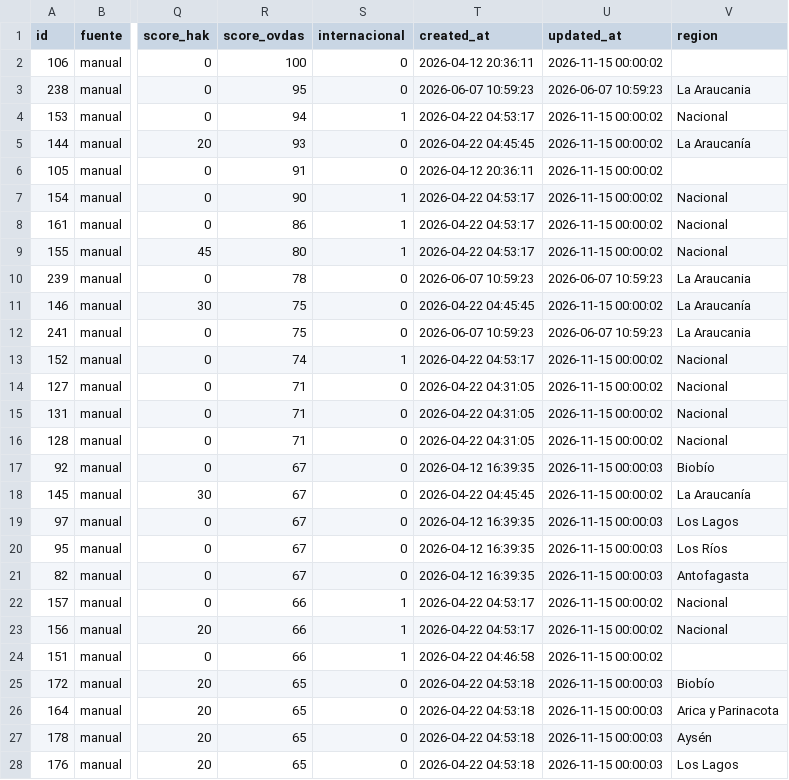
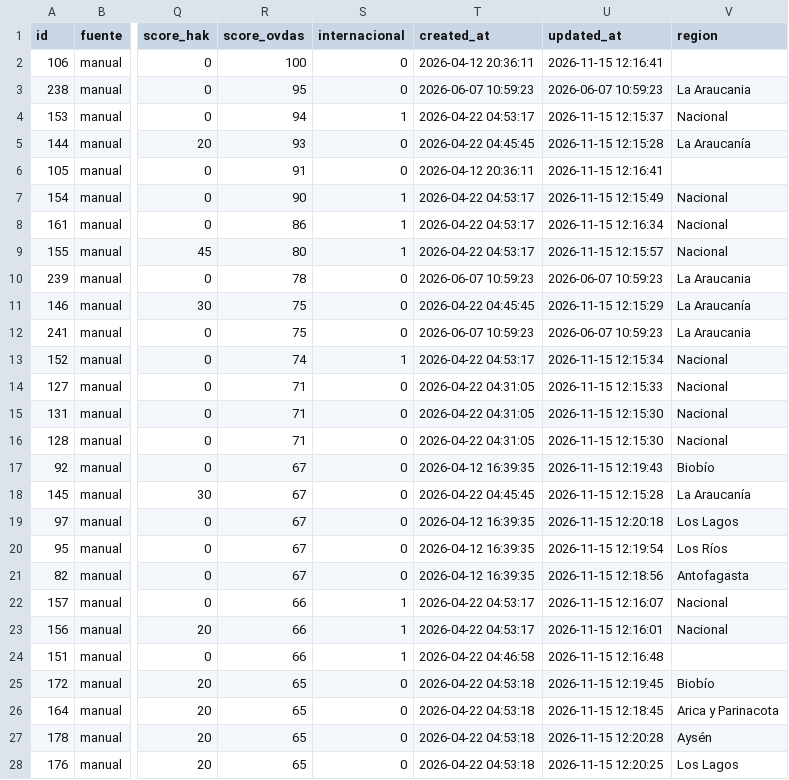
Before and after one commit to MendozaVolcanic/ovdas-fondos, a CSV file: data/fondos_ovdas.csv, drawn as a sheet; only a part is shown, gaps mark what is left out; the diff covers the shown part only; the diff names each change by its address in the sheet, - before the commit and + after, or states it on an @@ line.

Commit message:
datos: actualizar fondos OVDAS (2026-11-15 09:35)

```diff
--- a/data/fondos_ovdas.csv
+++ b/data/fondos_ovdas.csv
-U2 (updated_at): 2026-11-15 00:00:02
+U2 (updated_at): 2026-11-15 12:16:41
-U4 (updated_at): 2026-11-15 00:00:02
+U4 (updated_at): 2026-11-15 12:15:37
-U5 (updated_at): 2026-11-15 00:00:02
+U5 (updated_at): 2026-11-15 12:15:28
-U6 (updated_at): 2026-11-15 00:00:02
+U6 (updated_at): 2026-11-15 12:16:41
-U7 (updated_at): 2026-11-15 00:00:02
+U7 (updated_at): 2026-11-15 12:15:49
-U8 (updated_at): 2026-11-15 00:00:02
+U8 (updated_at): 2026-11-15 12:16:34
-U9 (updated_at): 2026-11-15 00:00:02
+U9 (updated_at): 2026-11-15 12:15:57
-U11 (updated_at): 2026-11-15 00:00:02
+U11 (updated_at): 2026-11-15 12:15:29
-U13 (updated_at): 2026-11-15 00:00:02
+U13 (updated_at): 2026-11-15 12:15:34
-U14 (updated_at): 2026-11-15 00:00:02
+U14 (updated_at): 2026-11-15 12:15:33
-U15:U16 (updated_at): 2026-11-15 00:00:02
+U15:U16 (updated_at): 2026-11-15 12:15:30
-U17 (updated_at): 2026-11-15 00:00:03
+U17 (updated_at): 2026-11-15 12:19:43
-U18 (updated_at): 2026-11-15 00:00:02
+U18 (updated_at): 2026-11-15 12:15:28
-U19 (updated_at): 2026-11-15 00:00:03
+U19 (updated_at): 2026-11-15 12:20:18
-U20 (updated_at): 2026-11-15 00:00:03
+U20 (updated_at): 2026-11-15 12:19:54
-U21 (updated_at): 2026-11-15 00:00:03
+U21 (updated_at): 2026-11-15 12:18:56
-U22 (updated_at): 2026-11-15 00:00:02
+U22 (updated_at): 2026-11-15 12:16:07
-U23 (updated_at): 2026-11-15 00:00:02
+U23 (updated_at): 2026-11-15 12:16:01
-U24 (updated_at): 2026-11-15 00:00:02
+U24 (updated_at): 2026-11-15 12:16:48
-U25 (updated_at): 2026-11-15 00:00:03
+U25 (updated_at): 2026-11-15 12:19:45
-U26 (updated_at): 2026-11-15 00:00:03
+U26 (updated_at): 2026-11-15 12:18:45
-U27 (updated_at): 2026-11-15 00:00:03
+U27 (updated_at): 2026-11-15 12:20:28
-U28 (updated_at): 2026-11-15 00:00:03
+U28 (updated_at): 2026-11-15 12:20:25
```
Also changed, not shown: 139 edited cells elsewhere in this file.
